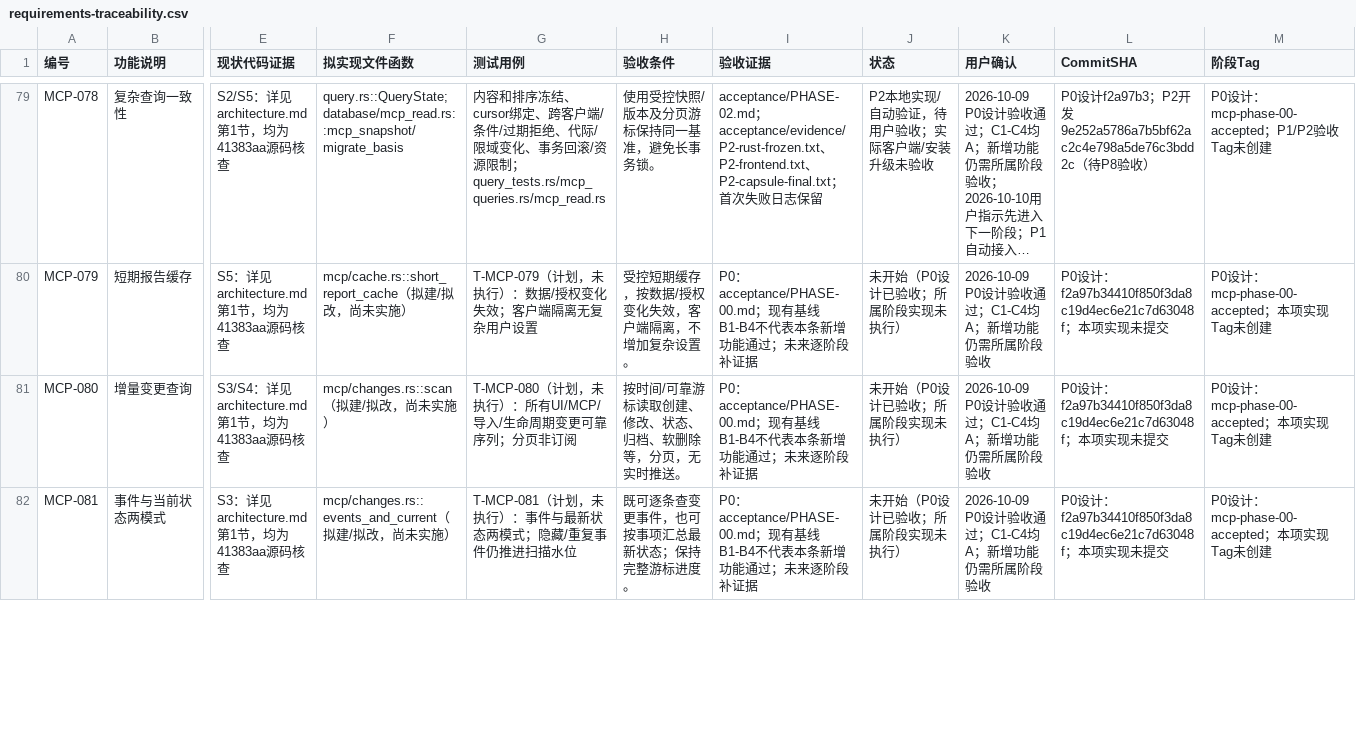
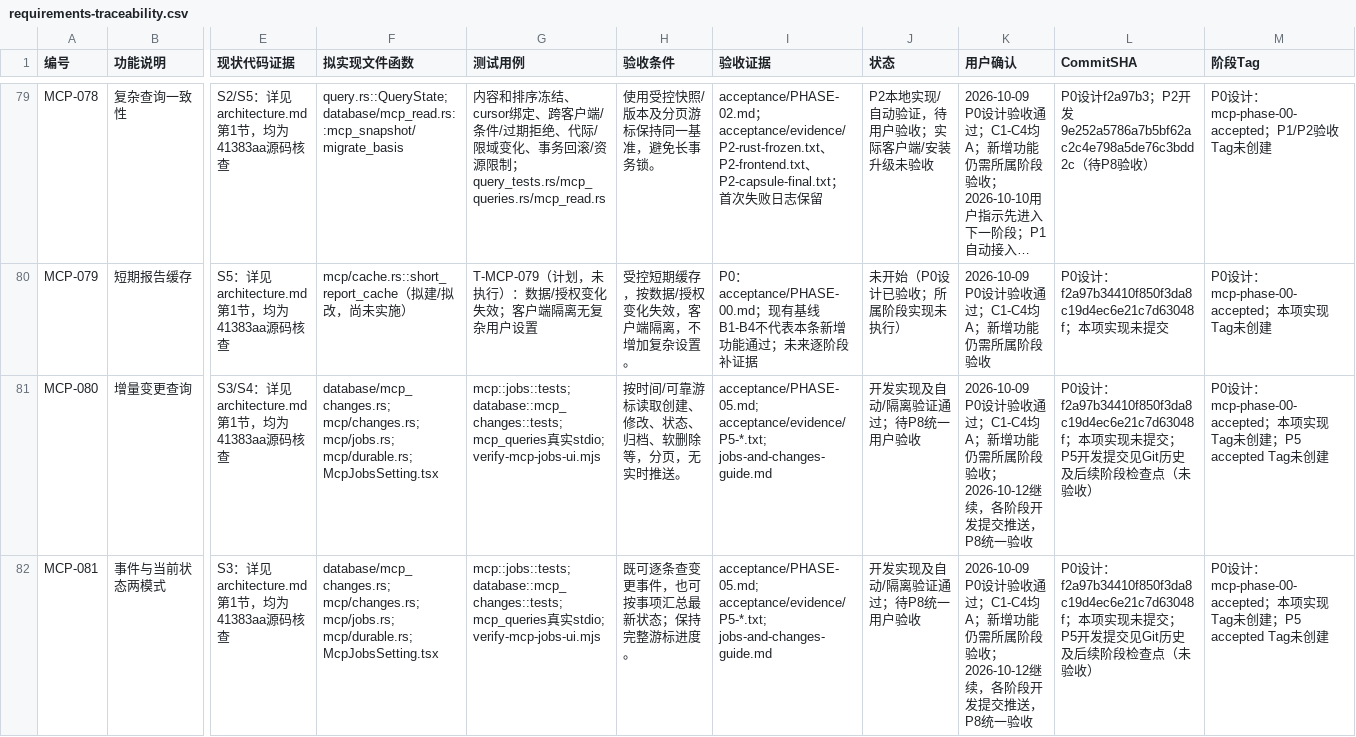
Before and after one commit to bluntvoice/In-Line, a CSV file: docs/mcp/requirements-traceability.csv, drawn as a sheet; only a part is shown, gaps mark what is left out; long unchanged cells end in …; the diff covers the shown part only; the diff names each change by its address in the sheet, - before the commit and + after, or states it on an @@ line.

```diff
--- a/docs/mcp/requirements-traceability.csv
+++ b/docs/mcp/requirements-traceability.csv
-F81 (拟实现文件函数): mcp/changes.rs::scan（拟建/拟改，尚未实施）
+F81 (拟实现文件函数): database/mcp_changes.rs; mcp/changes.rs; mcp/jobs.rs; mcp/durable.rs; McpJobsSetting.tsx
-G81 (测试用例): T-MCP-080（计划，未执行）：所有UI/MCP/导入/生命周期变更可靠序列；分页非订阅
+G81 (测试用例): mcp::jobs::tests; database::mcp_changes::tests; mcp_queries真实stdio; verify-mcp-jobs-ui.mjs
-I81:I82 (验收证据): P0：acceptance/PHASE-00.md；现有基线B1-B4不代表本条新增功能通过；未来逐阶段补证据
+I81:I82 (验收证据): acceptance/PHASE-05.md; acceptance/evidence/P5-*.txt; jobs-and-changes-guide.md
-J81:J82 (状态): 未开始（P0设计已验收；所属阶段实现未执行）
+J81:J82 (状态): 开发实现及自动/隔离验证通过；待P8统一用户验收
-K81:K82 (用户确认): …阶段验收
+K81:K82 (用户确认): …阶段验收；2026-10-12继续，各阶段开发提交推送，P8统一验收
-L81:L82 (CommitSHA): …提交
+L81:L82 (CommitSHA): …提交；P5开发提交见Git历史及后续阶段检查点（未验收）
-M81:M82 (阶段Tag): …创建
+M81:M82 (阶段Tag): …创建；P5 accepted Tag未创建
-F82 (拟实现文件函数): mcp/changes.rs::events_and_current（拟建/拟改，尚未实施）
+F82 (拟实现文件函数): database/mcp_changes.rs; mcp/changes.rs; mcp/jobs.rs; mcp/durable.rs; McpJobsSetting.tsx
-G82 (测试用例): T-MCP-081（计划，未执行）：事件与最新状态两模式；隐藏/重复事件仍推进扫描水位
+G82 (测试用例): mcp::jobs::tests; database::mcp_changes::tests; mcp_queries真实stdio; verify-mcp-jobs-ui.mjs
```
Also changed, not shown: 126 edited cells elsewhere in this file, 57 other files.
